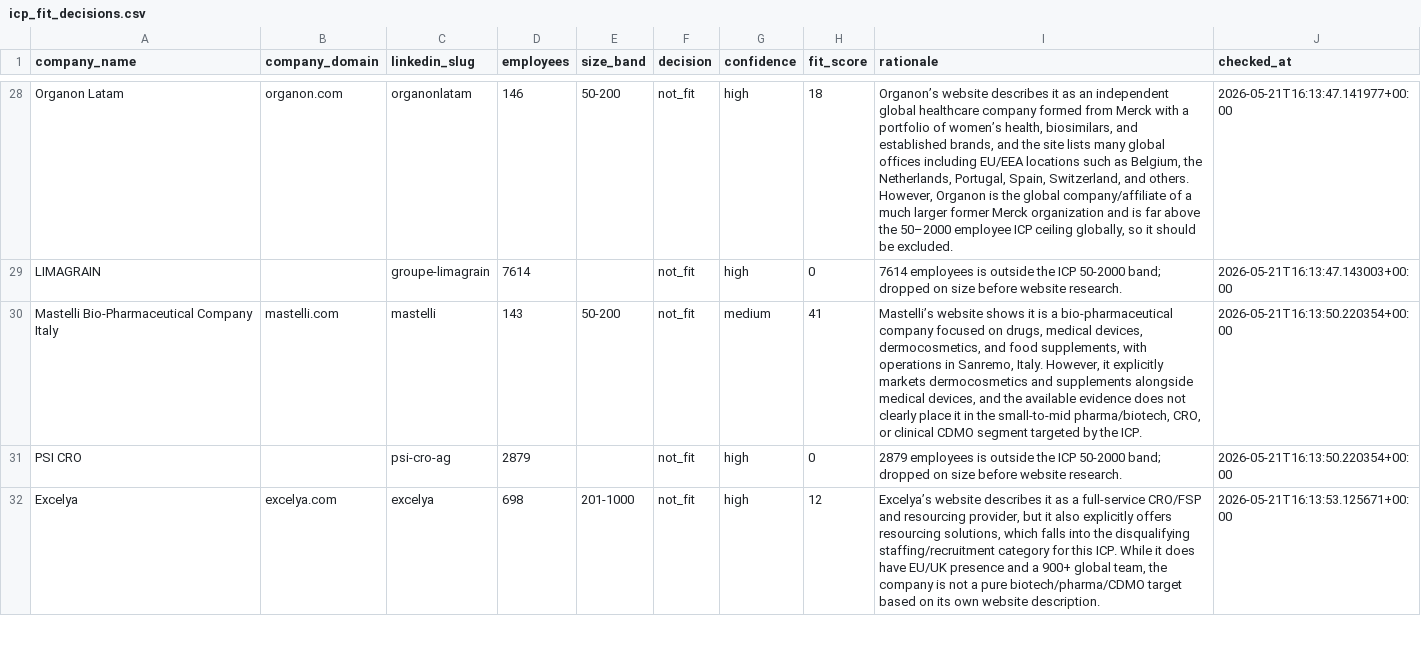
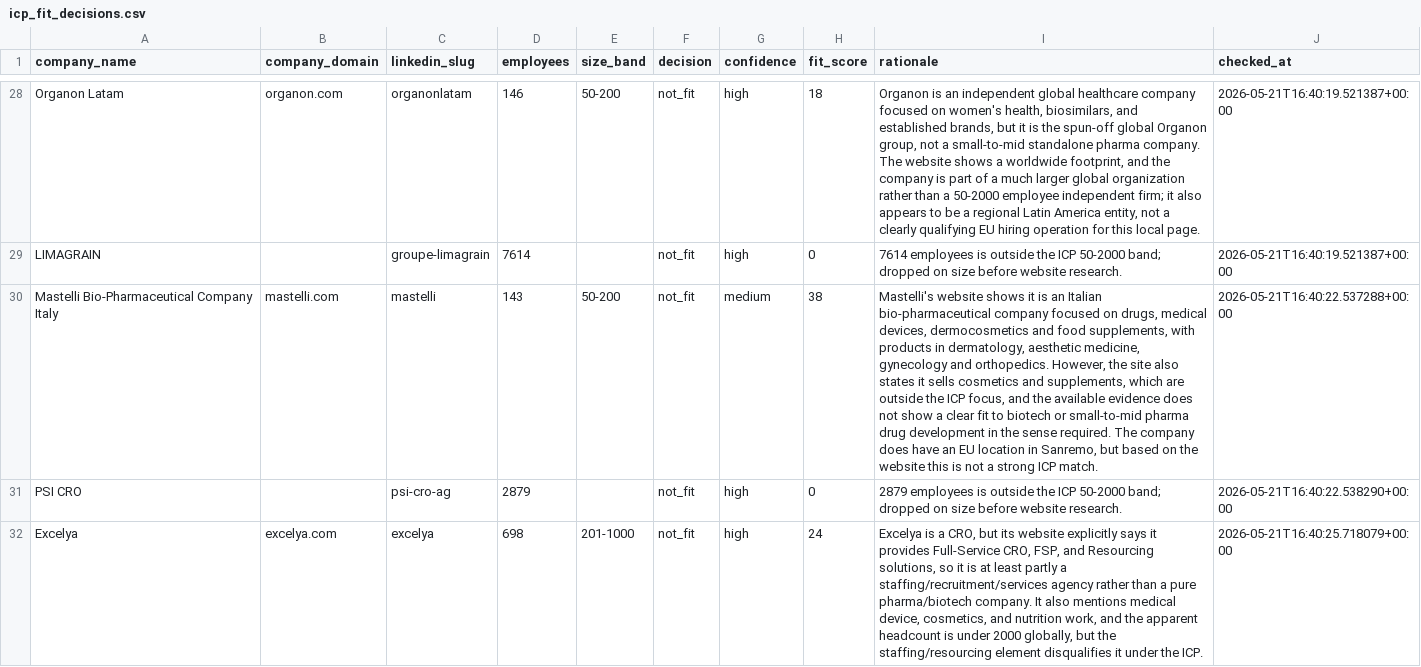
Before and after one commit to vettive8/pharmatalent-lead-discovery, a CSV file: output/icp_fit_decisions.csv, drawn as a sheet; only a part is shown, gaps mark what is left out; the diff covers the shown part only; the diff names each change by its address in the sheet, - before the commit and + after, or states it on an @@ line.

```diff
--- a/output/icp_fit_decisions.csv
+++ b/output/icp_fit_decisions.csv
-I28 (rationale): Organon’s website describes it as an independent global healthcare company formed from Merck with a portfolio of women’s health, biosimilars, and established brands, and the site lists many global offices including EU/EEA locations such as Belgium, the Netherlands, Portugal, Spain, Switzerland, and others. However, Organon is the global company/affiliate of a much larger former Merck organization and is far above the 50–2000 employee ICP ceiling globally, so it should be excluded.
+I28 (rationale): Organon is an independent global healthcare company focused on women's health, biosimilars, and established brands, but it is the spun-off global Organon group, not a small-to-mid standalone pharma company. The website shows a worldwide footprint, and the company is part of a much larger global organization rather than a 50-2000 employee independent firm; it also appears to be a regional Latin America entity, not a clearly qualifying EU hiring operation for this local page.
-J28 (checked_at): 2026-05-21T16:13:47.141977+00:00
+J28 (checked_at): 2026-05-21T16:40:19.521387+00:00
-J29 (checked_at): 2026-05-21T16:13:47.143003+00:00
+J29 (checked_at): 2026-05-21T16:40:19.521387+00:00
-H30 (fit_score): 41
+H30 (fit_score): 38
-I30 (rationale): Mastelli’s website shows it is a bio-pharmaceutical company focused on drugs, medical devices, dermocosmetics, and food supplements, with operations in Sanremo, Italy. However, it explicitly markets dermocosmetics and supplements alongside medical devices, and the available evidence does not clearly place it in the small-to-mid pharma/biotech, CRO, or clinical CDMO segment targeted by the ICP.
+I30 (rationale): Mastelli's website shows it is an Italian bio-pharmaceutical company focused on drugs, medical devices, dermocosmetics and food supplements, with products in dermatology, aesthetic medicine, gynecology and orthopedics. However, the site also states it sells cosmetics and supplements, which are outside the ICP focus, and the available evidence does not show a clear fit to biotech or small-to-mid pharma drug development in the sense required. The company does have an EU location in Sanremo, but based on the website this is not a strong ICP match.
-J30 (checked_at): 2026-05-21T16:13:50.220354+00:00
+J30 (checked_at): 2026-05-21T16:40:22.537288+00:00
-J31 (checked_at): 2026-05-21T16:13:50.220354+00:00
+J31 (checked_at): 2026-05-21T16:40:22.538290+00:00
-H32 (fit_score): 12
+H32 (fit_score): 24
-I32 (rationale): Excelya’s website describes it as a full-service CRO/FSP and resourcing provider, but it also explicitly offers resourcing solutions, which falls into the disqualifying staffing/recruitment category for this ICP. While it does have EU/UK presence and a 900+ global team, the company is not a pure biotech/pharma/CDMO target based on its own website description.
+I32 (rationale): Excelya is a CRO, but its website explicitly says it provides Full-Service CRO, FSP, and Resourcing solutions, so it is at least partly a staffing/recruitment/services agency rather than a pure pharma/biotech company. It also mentions medical device, cosmetics, and nutrition work, and the apparent headcount is under 2000 globally, but the staffing/resourcing element disqualifies it under the ICP.
-J32 (checked_at): 2026-05-21T16:13:53.125671+00:00
+J32 (checked_at): 2026-05-21T16:40:25.718079+00:00
```
Also changed, not shown: 106 edited cells elsewhere in this file, output/active_client_hiring.csv, 9 other files.
